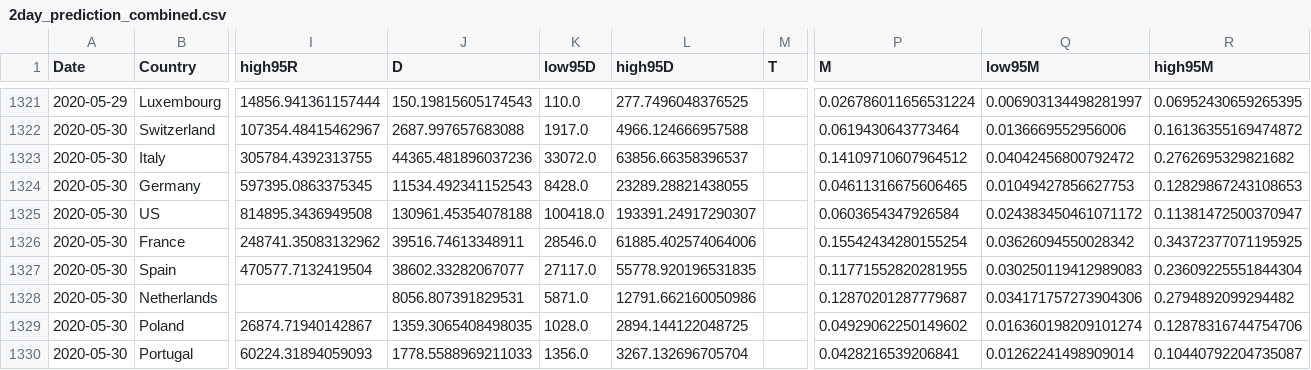
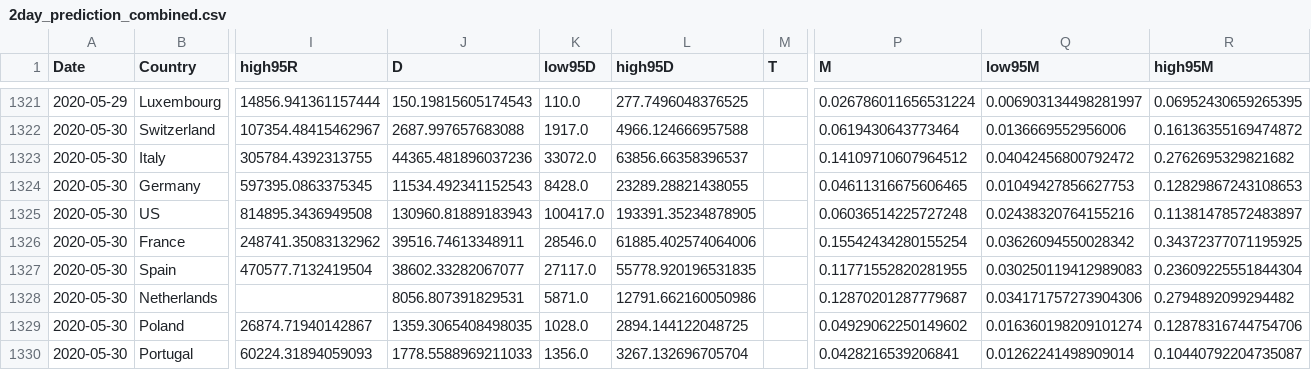
Before and after one commit to ninoaf/solutions, a CSV file: logistic_baseline_predictions_combined/2day_prediction_combined.csv, drawn as a sheet; only a part is shown, gaps mark what is left out; the diff names each change by its address in the sheet, - before the commit and + after, or states it on an @@ line.

```diff
--- a/logistic_baseline_predictions_combined/2day_prediction_combined.csv
+++ b/logistic_baseline_predictions_combined/2day_prediction_combined.csv
-J1325 (D): 130961.45354078188
+J1325 (D): 130960.81889183943
-K1325 (low95D): 100418.0
+K1325 (low95D): 100417.0
-L1325 (high95D): 193391.24917290307
+L1325 (high95D): 193391.35234878905
-P1325 (M): 0.0603654347926584
+P1325 (M): 0.06036514225727248
-Q1325 (low95M): 0.024383450461071172
+Q1325 (low95M): 0.02438320764155216
-R1325 (high95M): 0.11381472500370947
+R1325 (high95M): 0.11381478572483897
```
Also changed, not shown: logistic_baseline_predictions_combined/30day_prediction_combined.csv, logistic_baseline_predictions_combined/7day_prediction_combined.csv, 2 other files.
